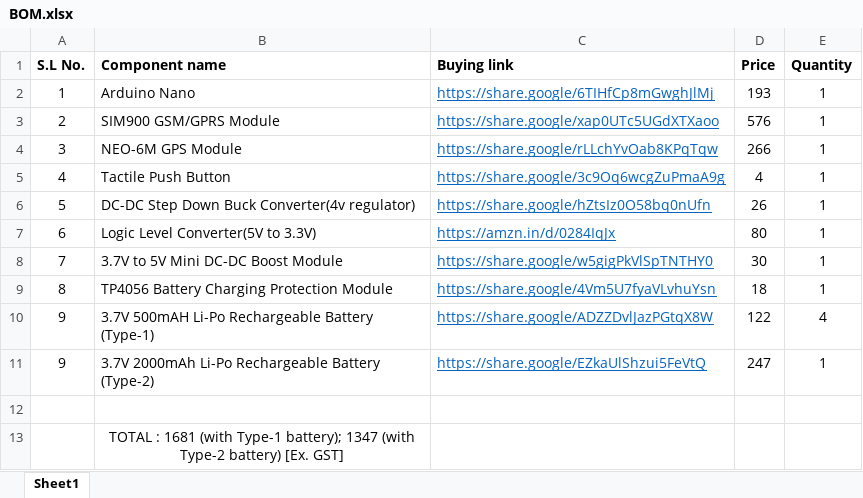
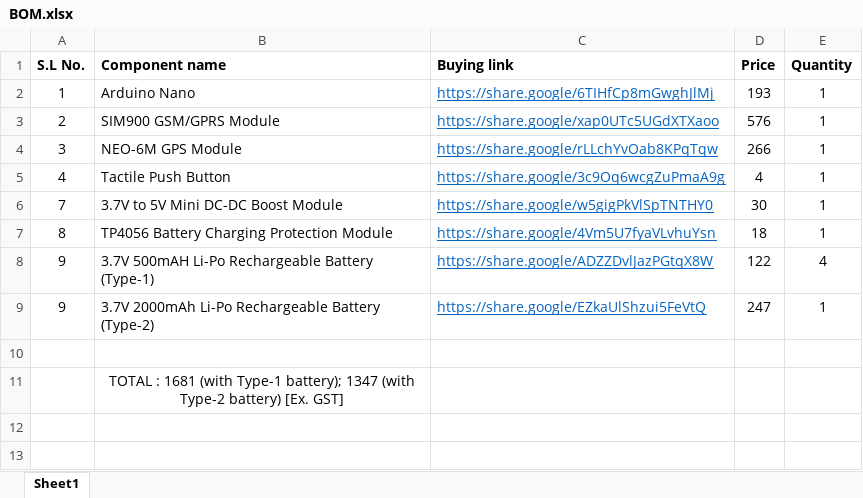
Before and after one commit to arpan379/women-Safety-Bangle, an Excel workbook: BOM.xlsx, sheet Sheet1, drawn as a sheet; values as stored, in another font and other column widths than the file's, no borders; table styles not drawn; the diff names each change by its address in the sheet, - before the commit and + after, or states it on an @@ line.

```diff
--- a/BOM.xlsx (sheet Sheet1)
+++ b/BOM.xlsx (sheet Sheet1)
-row 6: 5 | DC-DC Step Down Buck Converter(4v regulator) | https://share.google/hZtsIz0O58bq0nUfn | 26 | 1
-row 7: 6 | Logic Level Converter(5V to 3.3V) | https://amzn.in/d/0284IqJx | 80 | 1
```
Also changed, not shown: 3 other files.
